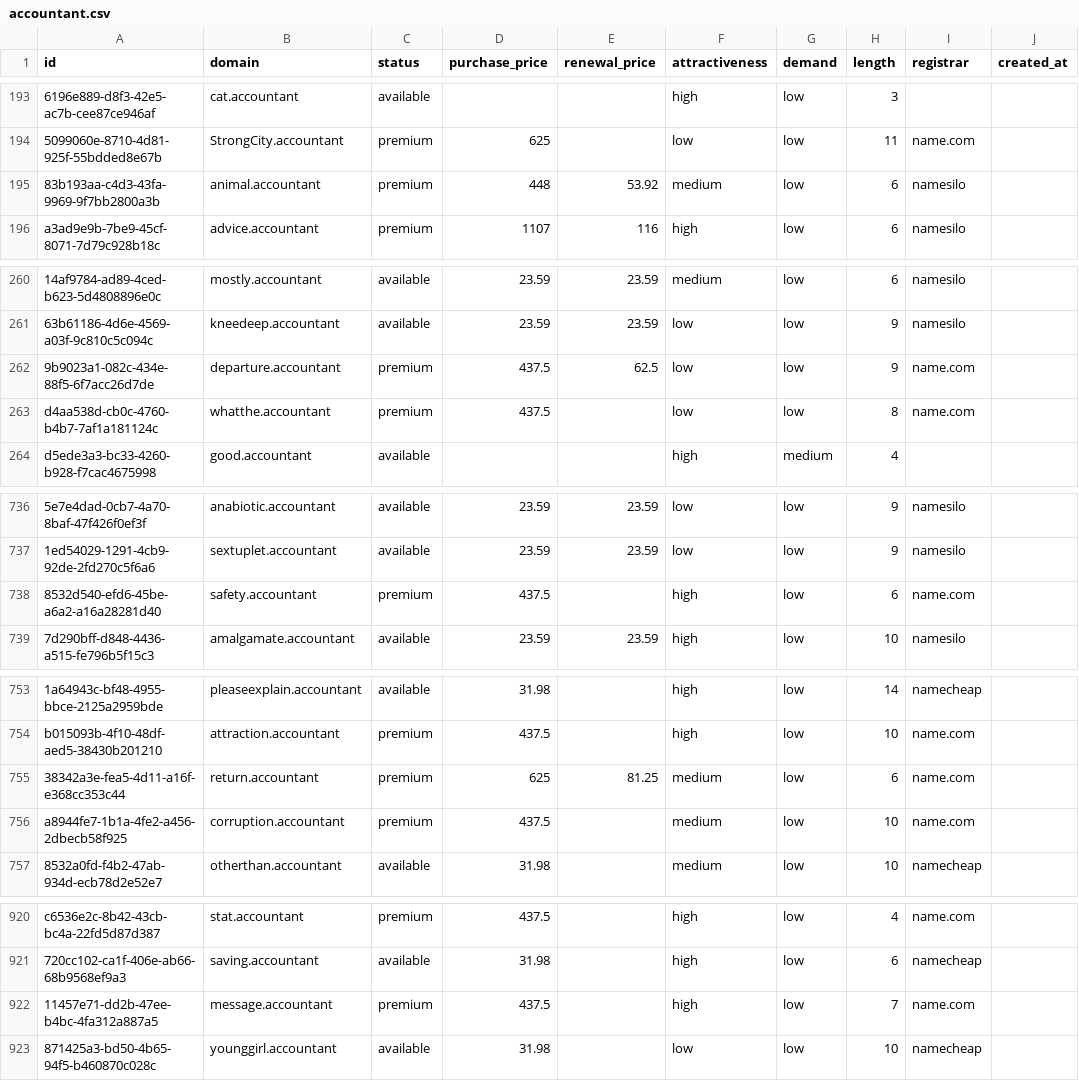
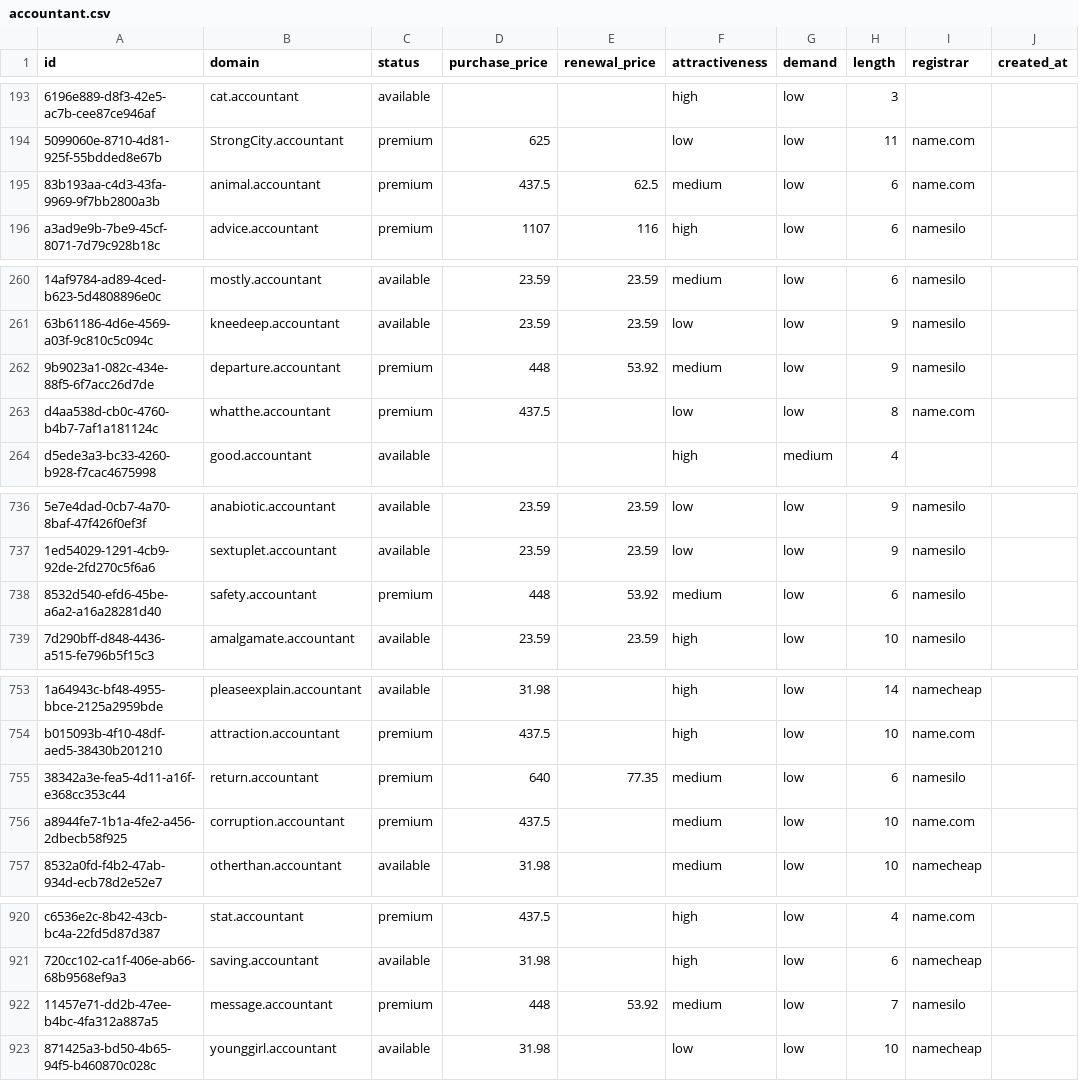
Before and after one commit to UniqueDomains/accountant-oneword-domains, a CSV file: accountant.csv, drawn as a sheet; only a part is shown, gaps mark what is left out; the diff names each change by its address in the sheet, - before the commit and + after, or states it on an @@ line.

Commit message:
Domains update

```diff
--- a/accountant.csv
+++ b/accountant.csv
-D195 (purchase_price): 448
+D195 (purchase_price): 437.5
-E195 (renewal_price): 53.92
+E195 (renewal_price): 62.5
-I195 (registrar): namesilo
+I195 (registrar): name.com
-D262 (purchase_price): 437.5
+D262 (purchase_price): 448
-E262 (renewal_price): 62.5
+E262 (renewal_price): 53.92
-F262 (attractiveness): low
+F262 (attractiveness): medium
-I262 (registrar): name.com
+I262 (registrar): namesilo
-D738 (purchase_price): 437.5
+D738 (purchase_price): 448
-E738 (renewal_price): (empty)
+E738 (renewal_price): 53.92
-F738 (attractiveness): high
+F738 (attractiveness): medium
-I738 (registrar): name.com
+I738 (registrar): namesilo
-D755 (purchase_price): 625
+D755 (purchase_price): 640
-E755 (renewal_price): 81.25
+E755 (renewal_price): 77.35
-I755 (registrar): name.com
+I755 (registrar): namesilo
-D922 (purchase_price): 437.5
+D922 (purchase_price): 448
-E922 (renewal_price): (empty)
+E922 (renewal_price): 53.92
-F922 (attractiveness): high
+F922 (attractiveness): medium
-I922 (registrar): name.com
+I922 (registrar): namesilo
```
Also changed, not shown: 4 other files.
